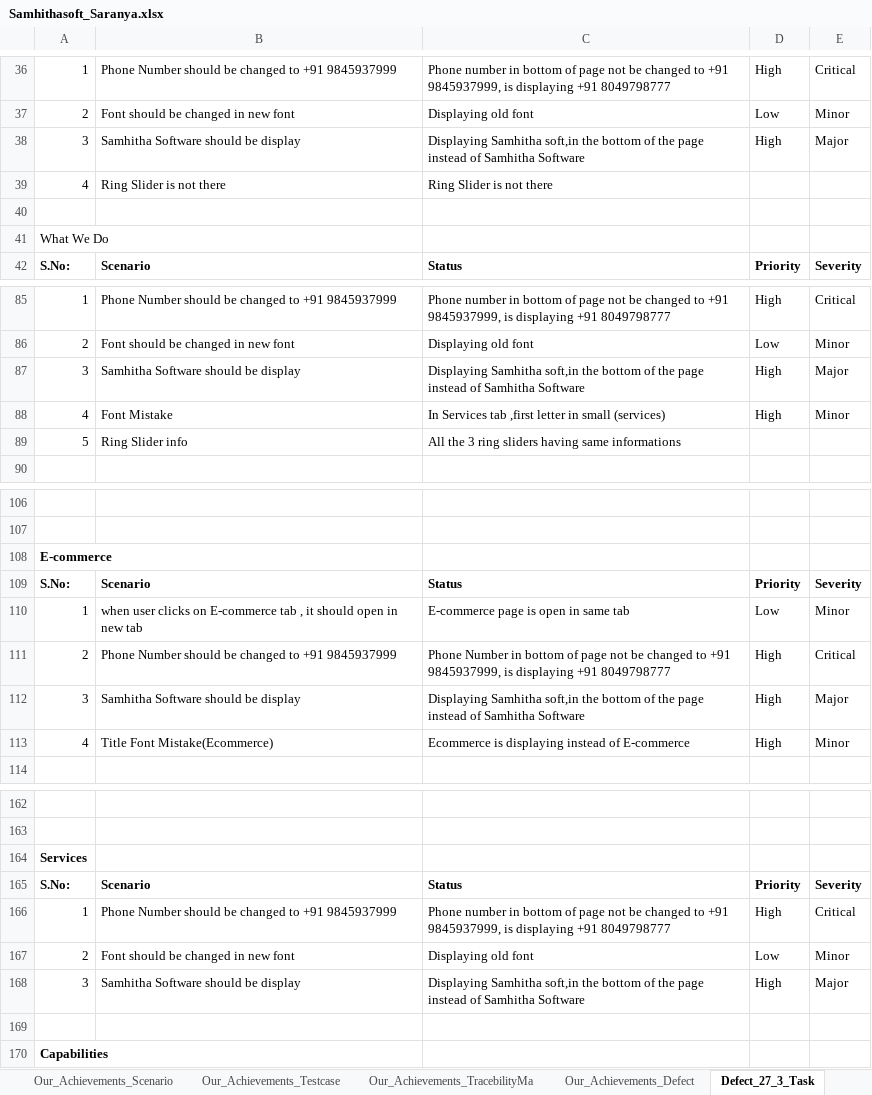
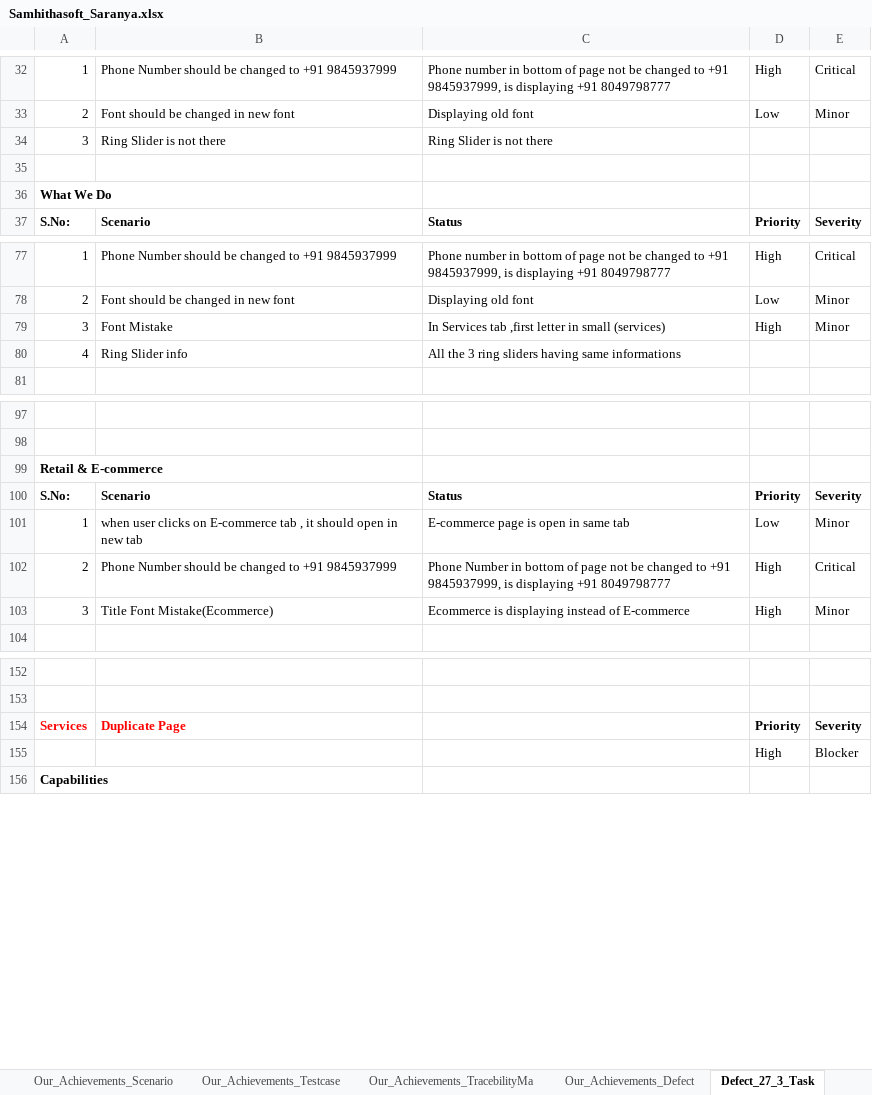
Before and after one commit to gurupreethsingh/samhitha_version2, an Excel workbook: samhitha_automation_scripts/samhitha_data/Samhithasoft_Saranya.xlsx, sheet Defect_27_3_Task, drawn as a sheet; only a part is shown, gaps mark what is left out; values as stored, in another font and other column widths than the file's, no borders; removed rows and columns are numbered as before the commit, all else as after; the diff covers the shown part only; the diff names each change by its address in the sheet, - before the commit and + after, or states it on an @@ line.

```diff
--- a/samhitha_automation_scripts/samhitha_data/Samhithasoft_Saranya.xlsx (sheet Defect_27_3_Task)
+++ b/samhitha_automation_scripts/samhitha_data/Samhithasoft_Saranya.xlsx (sheet Defect_27_3_Task)
-row 38: 3 | Samhitha Software should be display | Displaying Samhitha soft,in the bottom of the page instead of Samhitha Software | High | Major
-A34: 4
+A34: 3
-A36 bold: off
+A36 bold: on
-row 87: 3 | Samhitha Software should be display | Displaying Samhitha soft,in the bottom of the page instead of Samhitha Software | High | Major
-A79: 4
+A79: 3
-A80: 5
+A80: 4
-A99: E-commerce
+A99: Retail & E-commerce
-row 112: 3 | Samhitha Software should be display | Displaying Samhitha soft,in the bottom of the page instead of Samhitha Software | High | Major
-A103: 4
+A103: 3
-row 164: Services
-row 165: S.No: | Scenario | Status | Priority | Severity
-row 166: 1 | Phone Number should be changed to +91 9845937999 | Phone number in bottom of page not be changed to +91 9845937999, is displaying +91 8049798777 | High | Critical
-row 167: 2 | Font should be changed in new font | Displaying old font | Low | Minor
-row 168: 3 | Samhitha Software should be display | Displaying Samhitha soft,in the bottom of the page instead of Samhitha Software | High | Major
-row 154: (empty)
+row 154: Services | Duplicate Page |  | Priority | Severity
+row 155:  |  |  | High | Blocker
```
Also changed, not shown: 7 removed rows and 1 edited cell elsewhere in this sheet, sheet Our_Achievements_Testcase, sheet Our_Achievements_TracebilityMa, other sheet tabs, 28 other files.
